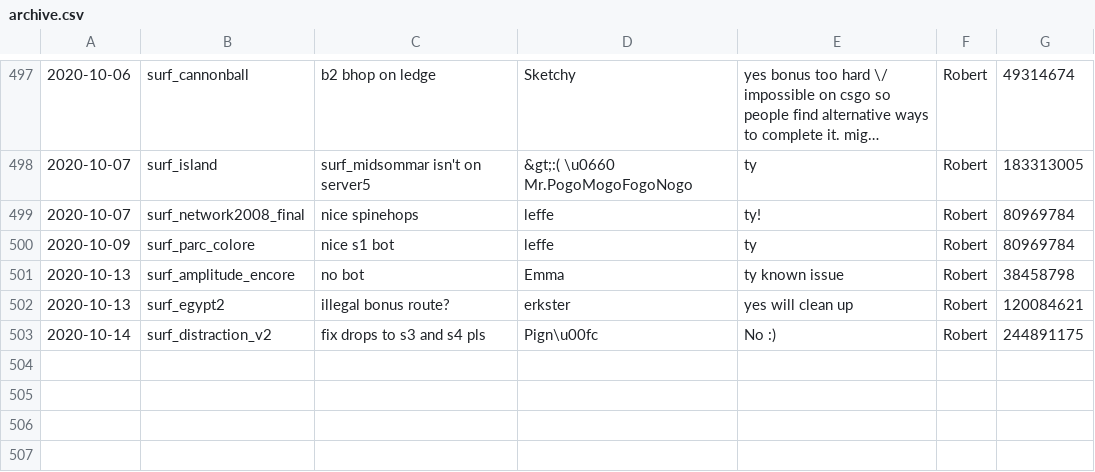
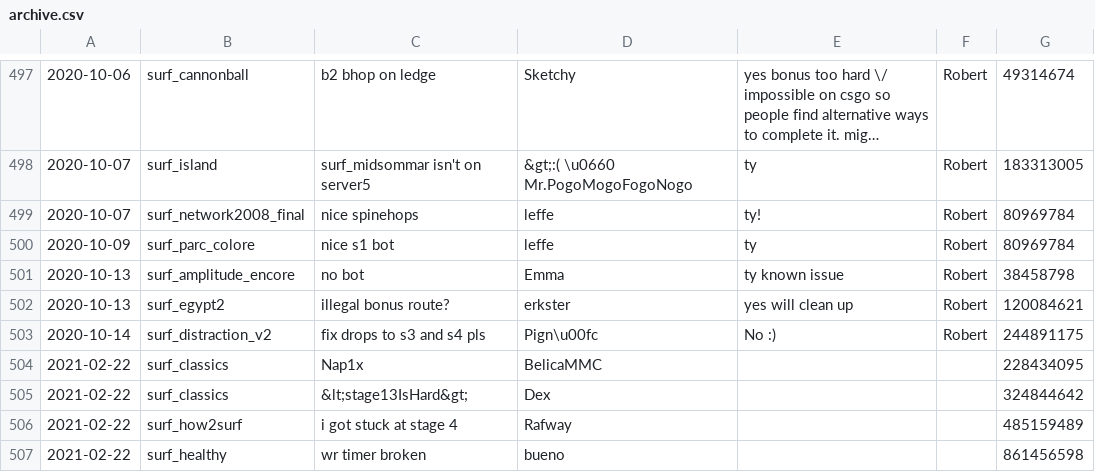
Before and after one commit to Kakalinn/sh-report-archive, a CSV file: archive.csv, drawn as a sheet; only a part is shown, gaps mark what is left out; long unchanged cells end in ….

```diff
--- a/archive.csv
+++ b/archive.csv
@@ -503 +503,5 @@
 "2020-10-14","surf_distraction_v2","fix drops to s3 and s4 pls","Pign\u00fc","No :)","Robert",244891175
+"2021-02-22","surf_classics","Nap1x","BelicaMMC","","",228434095
+"2021-02-22","surf_classics","&lt;stage13IsHard&gt;","Dex","","",324844642
+"2021-02-22","surf_how2surf","i got stuck at stage 4","Rafway","","",485159489
+"2021-02-22","surf_healthy","wr timer broken","bueno","","",861456598
```
Also changed, not shown: 1 other file.
